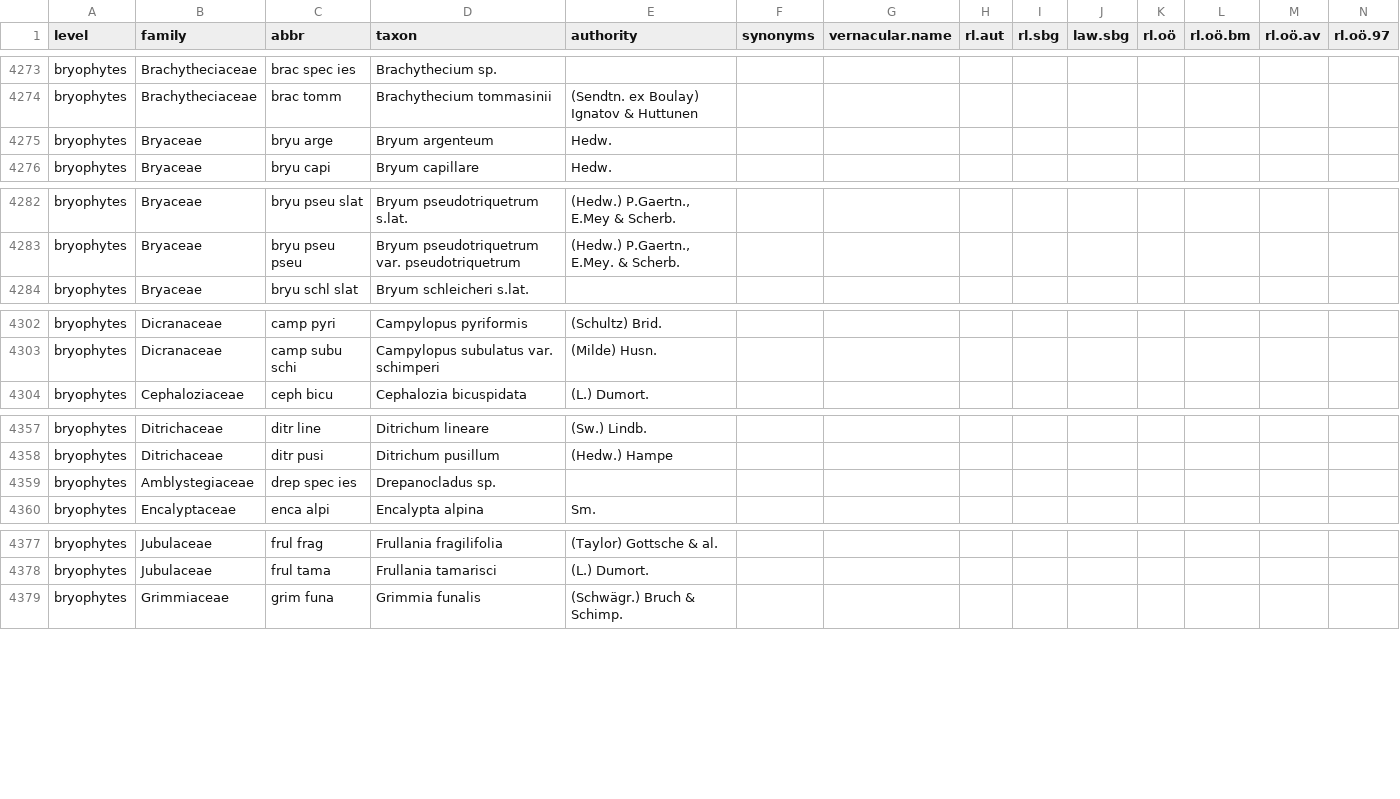
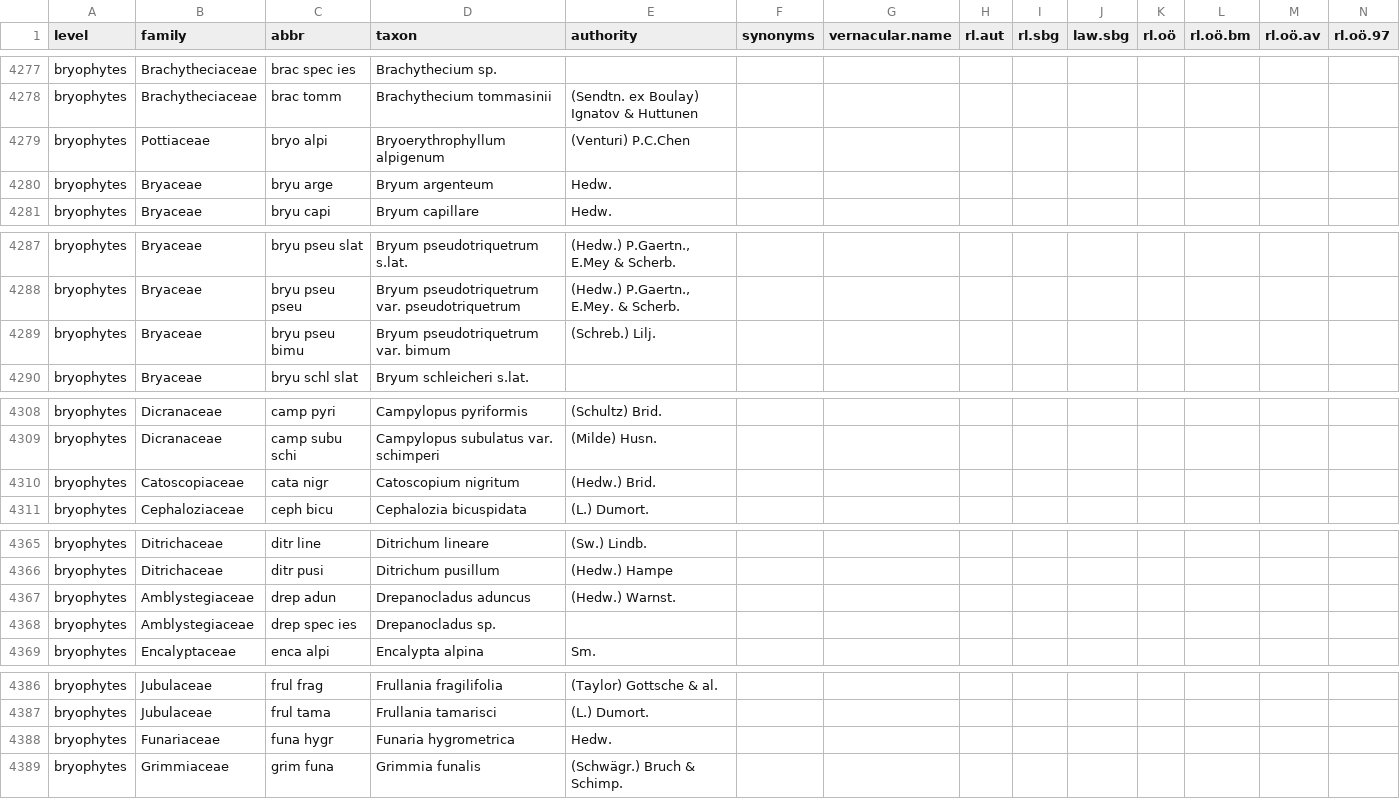
Before and after one commit to kardinal-eros/vegsoup-standards, a CSV file: austrian standard list 2008/austrian standard list 2008.csv, drawn as a sheet; only a part is shown, gaps mark what is left out; rows hold the shown columns only; the diff covers the shown part only; the diff names each change by its address in the sheet, - before the commit and + after, or states it on an @@ line.

Commit message:
added some bryophyte taxa

```diff
--- a/austrian standard list 2008/austrian standard list 2008.csv
+++ b/austrian standard list 2008/austrian standard list 2008.csv
+row 4279: bryophytes | Pottiaceae | bryo alpi | Bryoerythrophyllum alpigenum | (Venturi) P.C.Chen
+row 4289: bryophytes | Bryaceae | bryu pseu bimu | Bryum pseudotriquetrum var. bimum | (Schreb.) Lilj.
+row 4310: bryophytes | Catoscopiaceae | cata nigr | Catoscopium nigritum | (Hedw.) Brid.
+row 4367: bryophytes | Amblystegiaceae | drep adun | Drepanocladus aduncus | (Hedw.) Warnst.
+row 4388: bryophytes | Funariaceae | funa hygr | Funaria hygrometrica | Hedw.
```
Also changed, not shown: 9 added rows and 3 edited cells elsewhere in this file.
